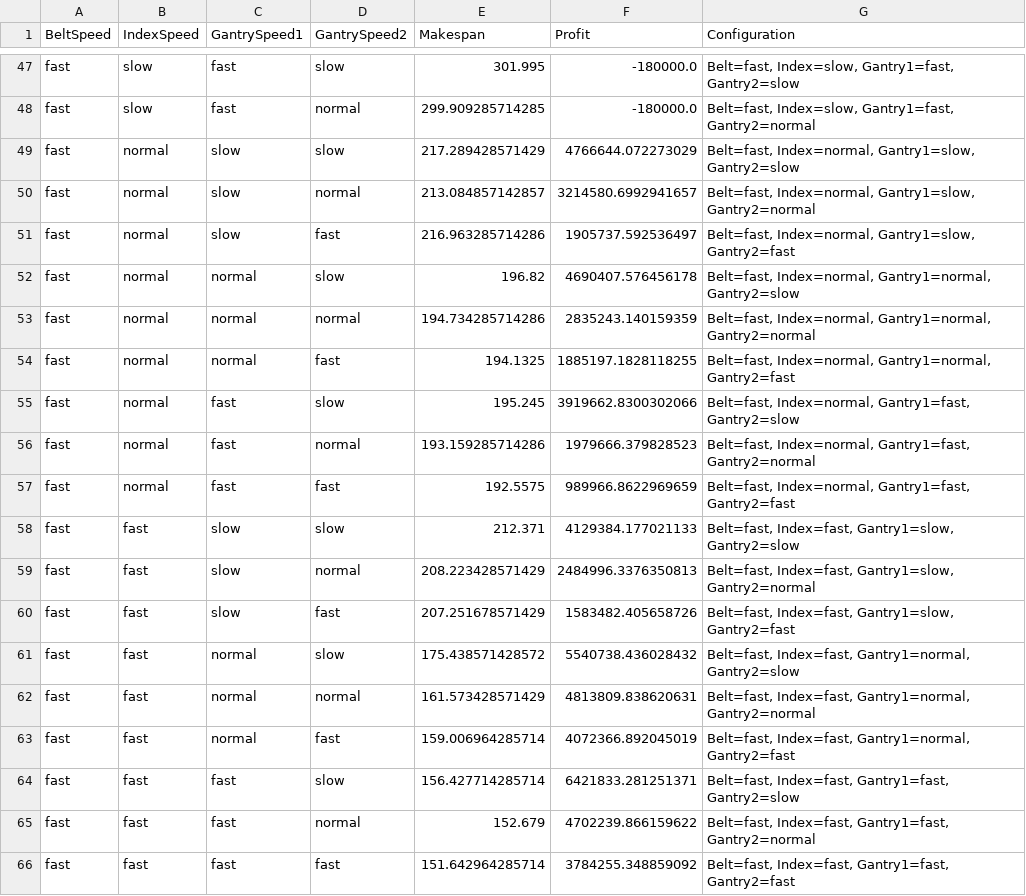
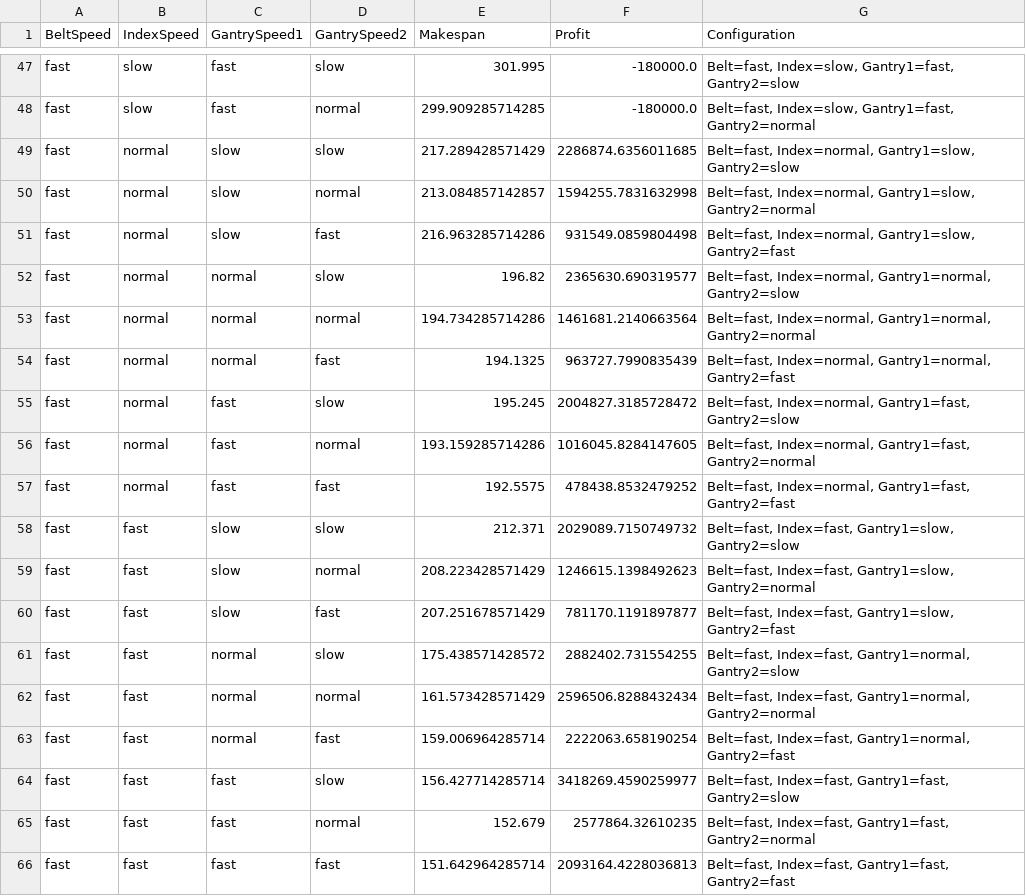
Before and after one commit to danieltyukov/tue-electronic-system-engineering-script, a CSV file: design_space_results.csv, drawn as a sheet; only a part is shown, gaps mark what is left out; the diff covers the shown part only.

```diff
--- a/design_space_results.csv
+++ b/design_space_results.csv
@@ -48,19 +48,19 @@ fast,slow,fast,slow,301.995,-180000.0,"Belt=fast, Index=slow, Gantry1=fast, Gant
 fast,slow,fast,normal,299.909285714285,-180000.0,"Belt=fast, Index=slow, Gantry1=fast, Gantry2=normal"
-fast,normal,slow,slow,217.289428571429,4766644.072273029,"Belt=fast, Index=normal, Gantry1=slow, Gantry2=slow"
-fast,normal,slow,normal,213.084857142857,3214580.6992941657,"Belt=fast, Index=normal, Gantry1=slow, Gantry2=normal"
-fast,normal,slow,fast,216.963285714286,1905737.592536497,"Belt=fast, Index=normal, Gantry1=slow, Gantry2=fast"
-fast,normal,normal,slow,196.82,4690407.576456178,"Belt=fast, Index=normal, Gantry1=normal, Gantry2=slow"
-fast,normal,normal,normal,194.734285714286,2835243.140159359,"Belt=fast, Index=normal, Gantry1=normal, Gantry2=normal"
-fast,normal,normal,fast,194.1325,1885197.1828118255,"Belt=fast, Index=normal, Gantry1=normal, Gantry2=fast"
-fast,normal,fast,slow,195.245,3919662.8300302066,"Belt=fast, Index=normal, Gantry1=fast, Gantry2=slow"
-fast,normal,fast,normal,193.159285714286,1979666.379828523,"Belt=fast, Index=normal, Gantry1=fast, Gantry2=normal"
-fast,normal,fast,fast,192.5575,989966.8622969659,"Belt=fast, Index=normal, Gantry1=fast, Gantry2=fast"
-fast,fast,slow,slow,212.371,4129384.177021133,"Belt=fast, Index=fast, Gantry1=slow, Gantry2=slow"
-fast,fast,slow,normal,208.223428571429,2484996.3376350813,"Belt=fast, Index=fast, Gantry1=slow, Gantry2=normal"
-fast,fast,slow,fast,207.251678571429,1583482.405658726,"Belt=fast, Index=fast, Gantry1=slow, Gantry2=fast"
-fast,fast,normal,slow,175.438571428572,5540738.436028432,"Belt=fast, Index=fast, Gantry1=normal, Gantry2=slow"
-fast,fast,normal,normal,161.573428571429,4813809.838620631,"Belt=fast, Index=fast, Gantry1=normal, Gantry2=normal"
-fast,fast,normal,fast,159.006964285714,4072366.892045019,"Belt=fast, Index=fast, Gantry1=normal, Gantry2=fast"
-fast,fast,fast,slow,156.427714285714,6421833.281251371,"Belt=fast, Index=fast, Gantry1=fast, Gantry2=slow"
-fast,fast,fast,normal,152.679,4702239.866159622,"Belt=fast, Index=fast, Gantry1=fast, Gantry2=normal"
-fast,fast,fast,fast,151.642964285714,3784255.348859092,"Belt=fast, Index=fast, Gantry1=fast, Gantry2=fast"
+fast,normal,slow,slow,217.289428571429,2286874.6356011685,"Belt=fast, Index=normal, Gantry1=slow, Gantry2=slow"
+fast,normal,slow,normal,213.084857142857,1594255.7831632998,"Belt=fast, Index=normal, Gantry1=slow, Gantry2=normal"
+fast,normal,slow,fast,216.963285714286,931549.0859804498,"Belt=fast, Index=normal, Gantry1=slow, Gantry2=fast"
+fast,normal,normal,slow,196.82,2365630.690319577,"Belt=fast, Index=normal, Gantry1=normal, Gantry2=slow"
+fast,normal,normal,normal,194.734285714286,1461681.2140663564,"Belt=fast, Index=normal, Gantry1=normal, Gantry2=normal"
+fast,normal,normal,fast,194.1325,963727.7990835439,"Belt=fast, Index=normal, Gantry1=normal, Gantry2=fast"
+fast,normal,fast,slow,195.245,2004827.3185728472,"Belt=fast, Index=normal, Gantry1=fast, Gantry2=slow"
+fast,normal,fast,normal,193.159285714286,1016045.8284147605,"Belt=fast, Index=normal, Gantry1=fast, Gantry2=normal"
+fast,normal,fast,fast,192.5575,478438.8532479252,"Belt=fast, Index=normal, Gantry1=fast, Gantry2=fast"
+fast,fast,slow,slow,212.371,2029089.7150749732,"Belt=fast, Index=fast, Gantry1=slow, Gantry2=slow"
+fast,fast,slow,normal,208.223428571429,1246615.1398492623,"Belt=fast, Index=fast, Gantry1=slow, Gantry2=normal"
+fast,fast,slow,fast,207.251678571429,781170.1191897877,"Belt=fast, Index=fast, Gantry1=slow, Gantry2=fast"
+fast,fast,normal,slow,175.438571428572,2882402.731554255,"Belt=fast, Index=fast, Gantry1=normal, Gantry2=slow"
+fast,fast,normal,normal,161.573428571429,2596506.8288432434,"Belt=fast, Index=fast, Gantry1=normal, Gantry2=normal"
+fast,fast,normal,fast,159.006964285714,2222063.658190254,"Belt=fast, Index=fast, Gantry1=normal, Gantry2=fast"
+fast,fast,fast,slow,156.427714285714,3418269.4590259977,"Belt=fast, Index=fast, Gantry1=fast, Gantry2=slow"
+fast,fast,fast,normal,152.679,2577864.32610235,"Belt=fast, Index=fast, Gantry1=fast, Gantry2=normal"
+fast,fast,fast,fast,151.642964285714,2093164.4228036813,"Belt=fast, Index=fast, Gantry1=fast, Gantry2=fast"
```
Also changed, not shown: 40 edited cells elsewhere in this file, 1 other file.
